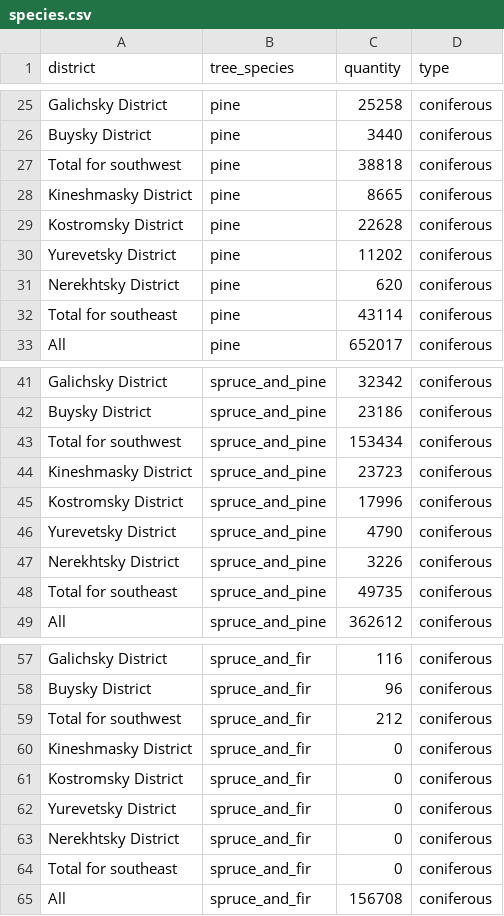
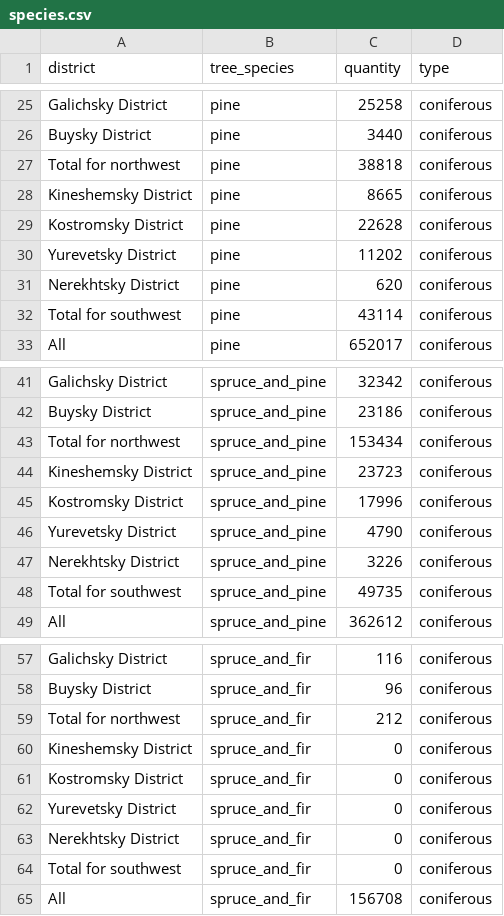
Before and after one commit to MirandaLupion/Kostroma_Tree_Vis, a CSV file: species.csv, drawn as a sheet; only a part is shown, gaps mark what is left out; the diff covers the shown part only.

```diff
--- a/species.csv
+++ b/species.csv
@@ -26,4 +26,4 @@ Galichsky District,pine,25258,coniferous
 Buysky District,pine,3440,coniferous
-Total for southwest,pine,38818,coniferous
-Kineshmasky District,pine,8665,coniferous
+Total for northwest,pine,38818,coniferous
+Kineshemsky District,pine,8665,coniferous
 Kostromsky District,pine,22628,coniferous
@@ -31,3 +31,3 @@ Yurevetsky District,pine,11202,coniferous
 Nerekhtsky District,pine,620,coniferous
-Total for southeast,pine,43114,coniferous
+Total for southwest,pine,43114,coniferous
 All,pine,652017,coniferous
@@ -42,4 +42,4 @@ Galichsky District,spruce_and_pine,32342,coniferous
 Buysky District,spruce_and_pine,23186,coniferous
-Total for southwest,spruce_and_pine,153434,coniferous
-Kineshmasky District,spruce_and_pine,23723,coniferous
+Total for northwest,spruce_and_pine,153434,coniferous
+Kineshemsky District,spruce_and_pine,23723,coniferous
 Kostromsky District,spruce_and_pine,17996,coniferous
@@ -47,3 +47,3 @@ Yurevetsky District,spruce_and_pine,4790,coniferous
 Nerekhtsky District,spruce_and_pine,3226,coniferous
-Total for southeast,spruce_and_pine,49735,coniferous
+Total for southwest,spruce_and_pine,49735,coniferous
 All,spruce_and_pine,362612,coniferous
@@ -58,4 +58,4 @@ Galichsky District,spruce_and_fir,116,coniferous
 Buysky District,spruce_and_fir,96,coniferous
-Total for southwest,spruce_and_fir,212,coniferous
-Kineshmasky District,spruce_and_fir,0,coniferous
+Total for northwest,spruce_and_fir,212,coniferous
+Kineshemsky District,spruce_and_fir,0,coniferous
 Kostromsky District,spruce_and_fir,0,coniferous
@@ -63,3 +63,3 @@ Yurevetsky District,spruce_and_fir,0,coniferous
 Nerekhtsky District,spruce_and_fir,0,coniferous
-Total for southeast,spruce_and_fir,0,coniferous
+Total for southwest,spruce_and_fir,0,coniferous
 All,spruce_and_fir,156708,coniferous
```
Also changed, not shown: 35 edited cells elsewhere in this file, area_by_district_1908.csv, area_change_1818_1908.csv, 2 other files.
